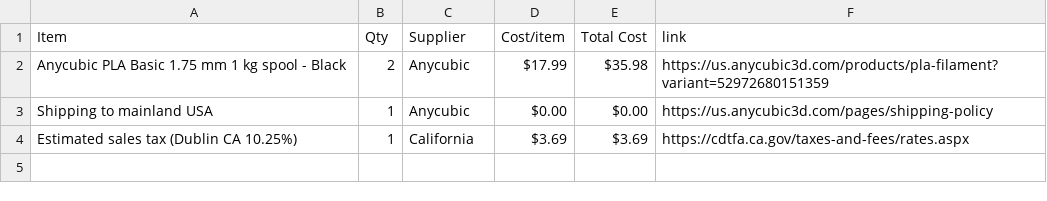
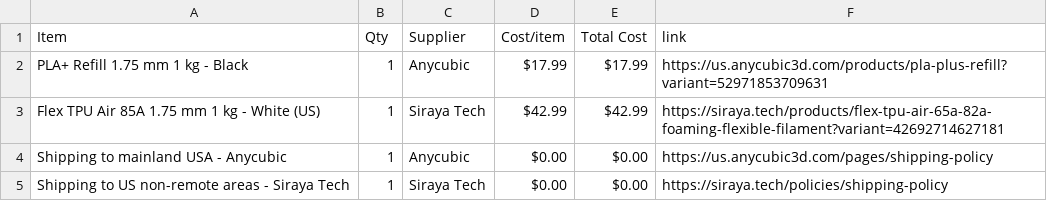
Before and after one commit to gmaxdragon/Seizo-Nexus, a CSV file: BOM.csv, drawn as a sheet.

Commit message:
Remove rejected assembly and revise PLA+ refill and soft TPU budget

```diff
--- a/BOM.csv
+++ b/BOM.csv
@@ -1,4 +1,5 @@
 Item,Qty,Supplier,Cost/item,Total Cost,link
-Anycubic PLA Basic 1.75 mm 1 kg spool - Black,2,Anycubic,$17.99,$35.98,https://us.anycubic3d.com/products/pla-filament?variant=52972680151359
-Shipping to mainland USA,1,Anycubic,$0.00,$0.00,https://us.anycubic3d.com/pages/shipping-policy
-Estimated sales tax (Dublin CA 10.25%),1,California,$3.69,$3.69,https://cdtfa.ca.gov/taxes-and-fees/rates.aspx
+PLA+ Refill 1.75 mm 1 kg - Black,1,Anycubic,$17.99,$17.99,https://us.anycubic3d.com/products/pla-plus-refill?variant=52971853709631
+Flex TPU Air 85A 1.75 mm 1 kg - White (US),1,Siraya Tech,$42.99,$42.99,https://siraya.tech/products/flex-tpu-air-65a-82a-foaming-flexible-filament?variant=42692714627181
+Shipping to mainland USA - Anycubic,1,Anycubic,$0.00,$0.00,https://us.anycubic3d.com/pages/shipping-policy
+Shipping to US non-remote areas - Siraya Tech,1,Siraya Tech,$0.00,$0.00,https://siraya.tech/policies/shipping-policy
```
Also changed, not shown: 9 other files.
